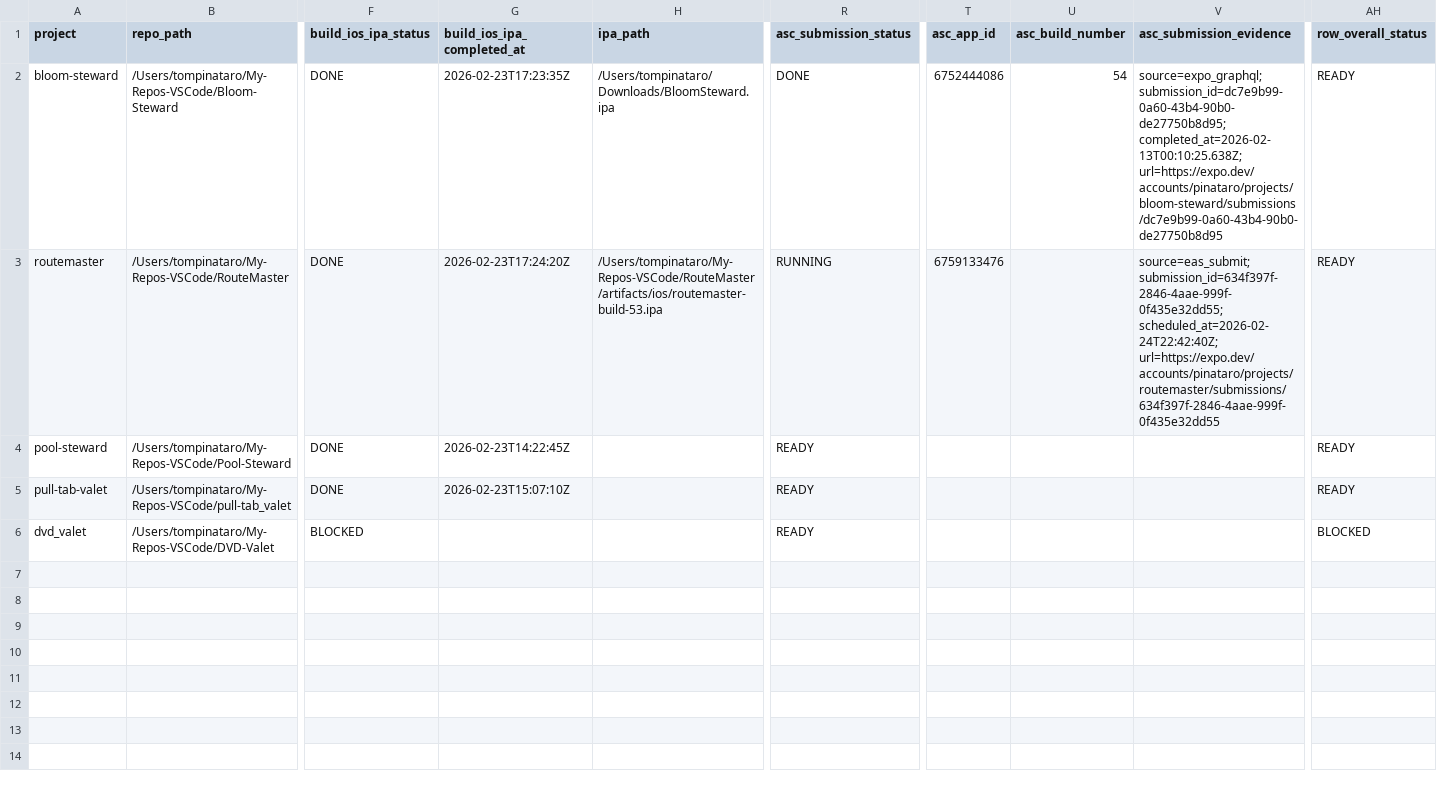
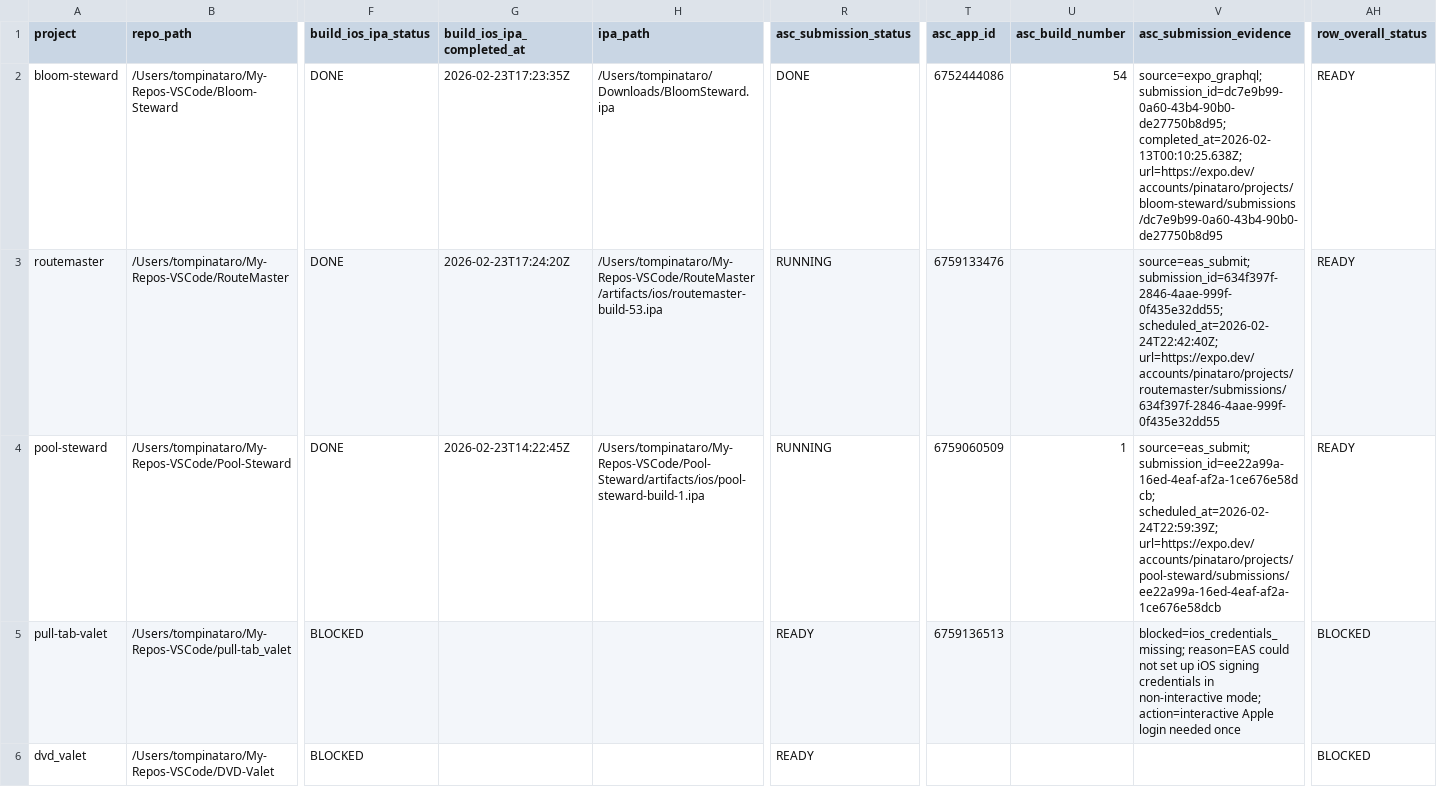
Before and after one commit to tompinataro/RouteMaster, a CSV file: action-grid/projects.csv, drawn as a sheet; only a part is shown, gaps mark what is left out; the diff names each change by its address in the sheet, - before the commit and + after, or states it on an @@ line.

Commit message:
update pool and pull iOS submission state

```diff
--- a/action-grid/projects.csv
+++ b/action-grid/projects.csv
-H4 (ipa_path): (empty)
+H4 (ipa_path): /Users/tompinataro/My-Repos-VSCode/Pool-Steward/artifacts/ios/pool-steward-build-1.ipa
-R4 (asc_submission_status): READY
+R4 (asc_submission_status): RUNNING
-T4 (asc_app_id): (empty)
+T4 (asc_app_id): 6759060509
-U4 (asc_build_number): (empty)
+U4 (asc_build_number): 1
-V4 (asc_submission_evidence): (empty)
+V4 (asc_submission_evidence): source=eas_submit; submission_id=ee22a99a-16ed-4eaf-af2a-1ce676e58dcb; scheduled_at=2026-02-24T22:59:39Z; url=https://expo.dev/accounts/pinataro/projects/pool-steward/submissions/ee22a99a-16ed-4eaf-af2a-1ce676e58dcb
-F5 (build_ios_ipa_status): DONE
+F5 (build_ios_ipa_status): BLOCKED
-G5 (build_ios_ipa_completed_at): 2026-02-23T15:07:10Z
+G5 (build_ios_ipa_completed_at): (empty)
-T5 (asc_app_id): (empty)
+T5 (asc_app_id): 6759136513
-V5 (asc_submission_evidence): (empty)
+V5 (asc_submission_evidence): blocked=ios_credentials_missing; reason=EAS could not set up iOS signing credentials in non-interactive mode; action=interactive Apple login needed once
-AH5 (row_overall_status): READY
+AH5 (row_overall_status): BLOCKED
```
Also changed, not shown: 1 other file.
